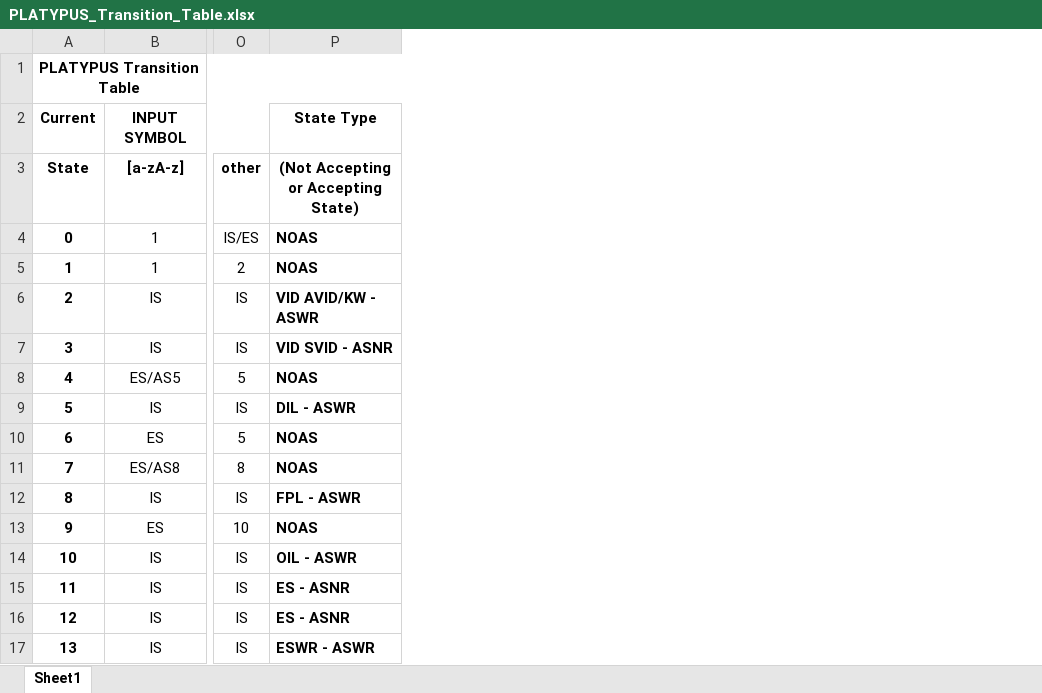
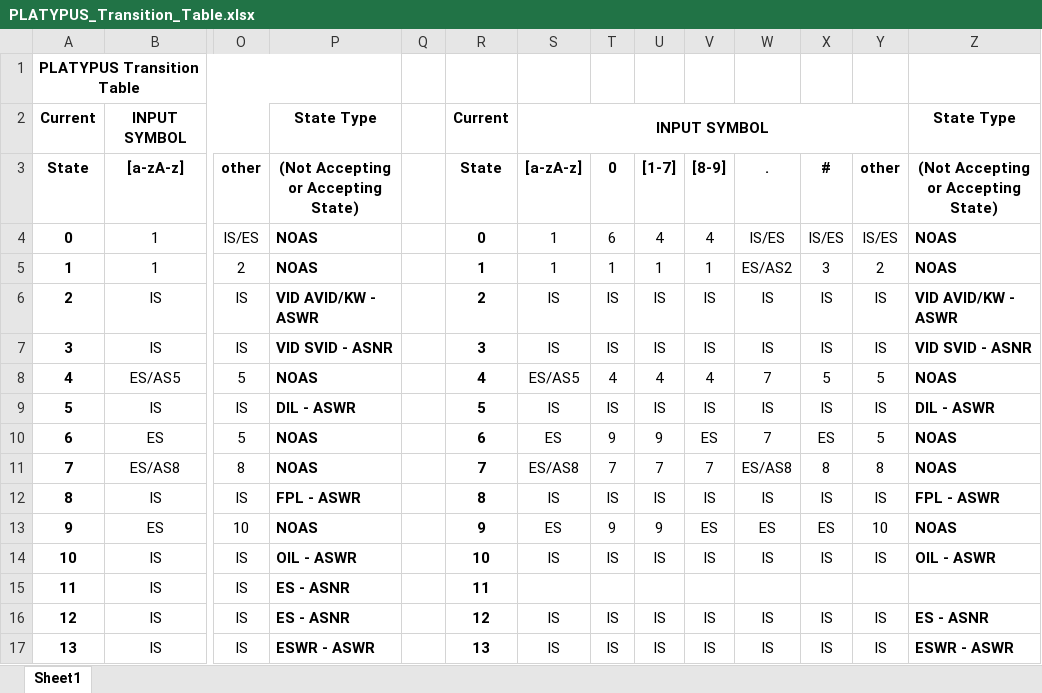
Before and after one commit to victorvalenca/PLATYPUS, an Excel workbook: PLATYPUS_Transition_Table.xlsx, sheet Sheet1, drawn as a sheet; only a part is shown, gaps mark what is left out; values as stored, in another font and other column widths than the file's, no borders; the diff names each change by its address in the sheet, - before the commit and + after, or states it on an @@ line.

Commit message:
State functions, minimize columns in transition table

```diff
--- a/PLATYPUS_Transition_Table.xlsx (sheet Sheet1)
+++ b/PLATYPUS_Transition_Table.xlsx (sheet Sheet1)
+column Q, empty
+column R, rows 2-17: Current | State | 0 | 1 | 2 | 3 | 4 | 5 | 6 | 7 | 8 | 9 | 10 | 11 | 12 | 13
+column S, rows 2-17: INPUT SYMBOL | [a-zA-z] | 1 | 1 | IS | IS | ES/AS5 | IS | ES | ES/AS8 | IS | ES | IS |  | IS | IS
+column T, rows 3-17: 0 | 6 | 1 | IS | IS | 4 | IS | 9 | 7 | IS | 9 | IS |  | IS | IS
+column U, rows 3-17: [1-7] | 4 | 1 | IS | IS | 4 | IS | 9 | 7 | IS | 9 | IS |  | IS | IS
+column V, rows 3-17: [8-9] | 4 | 1 | IS | IS | 4 | IS | ES | 7 | IS | ES | IS |  | IS | IS
+column W, rows 3-17: . | IS/ES | ES/AS2 | IS | IS | 7 | IS | 7 | ES/AS8 | IS | ES | IS |  | IS | IS
+column X, rows 3-17: # | IS/ES | 3 | IS | IS | 5 | IS | ES | 8 | IS | ES | IS |  | IS | IS
+column Y, rows 3-17: other | IS/ES | 2 | IS | IS | 5 | IS | 5 | 8 | IS | 10 | IS |  | IS | IS
+column Z, rows 2-17: State Type | (Not Accepting or Accepting State) | NOAS | NOAS | VID AVID/KW - ASWR | VID SVID - ASNR | NOAS | DIL - ASWR | NOAS | NOAS | FPL - ASWR | NOAS | OIL - ASWR |  | ES - ASNR | ESWR - ASWR
```
Also changed, not shown: 2 other files.
